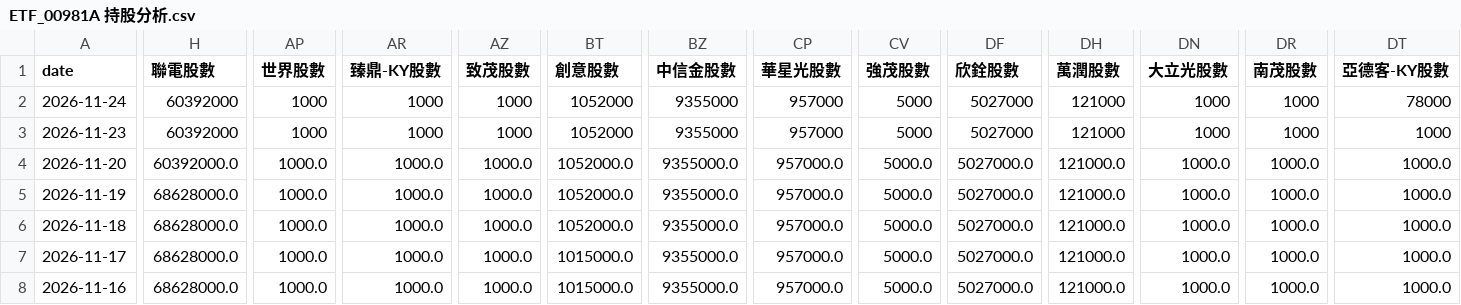
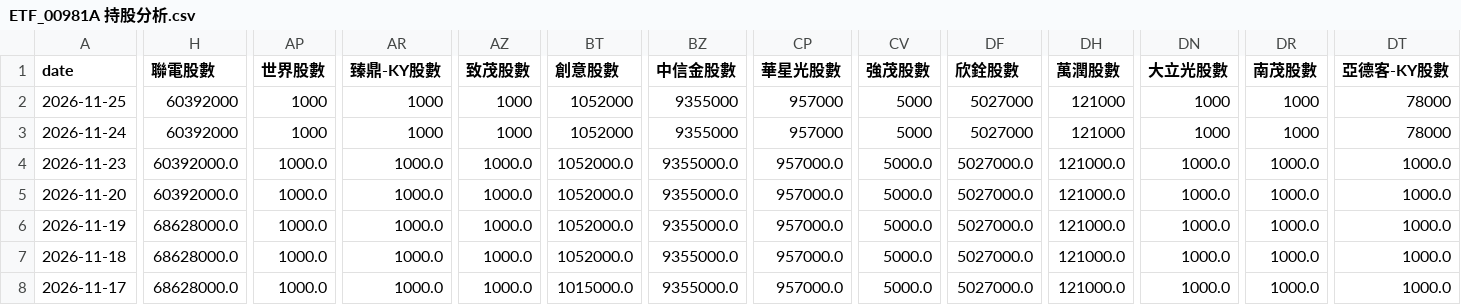
Before and after one commit to charle0111/My-Web, a CSV file: ETF_00981A 持股分析.csv, drawn as a sheet; only a part is shown, gaps mark what is left out; the shorter side is filled out with more unchanged rows; addresses are those after the commit; rows hold the shown columns only; the diff covers the shown part only; the diff names each change by its address in the sheet, - before the commit and + after, or states it on an @@ line.

```diff
--- a/ETF_00981A 持股分析.csv
+++ b/ETF_00981A 持股分析.csv
+row 2: 2026-11-25 | 60392000 | 1000 | 1000 | 1000 | 1052000 | 9355000 | 957000 | 5000 | 5027000 | 121000 | 1000 | 1000 | 78000
-H4 (聯電股數): 60392000
+H4 (聯電股數): 60392000.0
-AP4 (世界股數): 1000
+AP4 (世界股數): 1000.0
-AR4 (臻鼎-KY股數): 1000
+AR4 (臻鼎-KY股數): 1000.0
-AZ4 (致茂股數): 1000
+AZ4 (致茂股數): 1000.0
-BT4 (創意股數): 1052000
+BT4 (創意股數): 1052000.0
-BZ4 (中信金股數): 9355000
+BZ4 (中信金股數): 9355000.0
-CP4 (華星光股數): 957000
+CP4 (華星光股數): 957000.0
-CV4 (強茂股數): 5000
+CV4 (強茂股數): 5000.0
-DF4 (欣銓股數): 5027000
+DF4 (欣銓股數): 5027000.0
-DH4 (萬潤股數): 121000
+DH4 (萬潤股數): 121000.0
-DN4 (大立光股數): 1000
+DN4 (大立光股數): 1000.0
-DR4 (南茂股數): 1000
+DR4 (南茂股數): 1000.0
-DT4 (亞德客-KY股數): 1000
+DT4 (亞德客-KY股數): 1000.0
```
Also changed, not shown: 9 edited cells elsewhere in this file, ETF_00403A 持股分析.csv, ETF_00403A 持股分析變化.csv, 3 other files.
